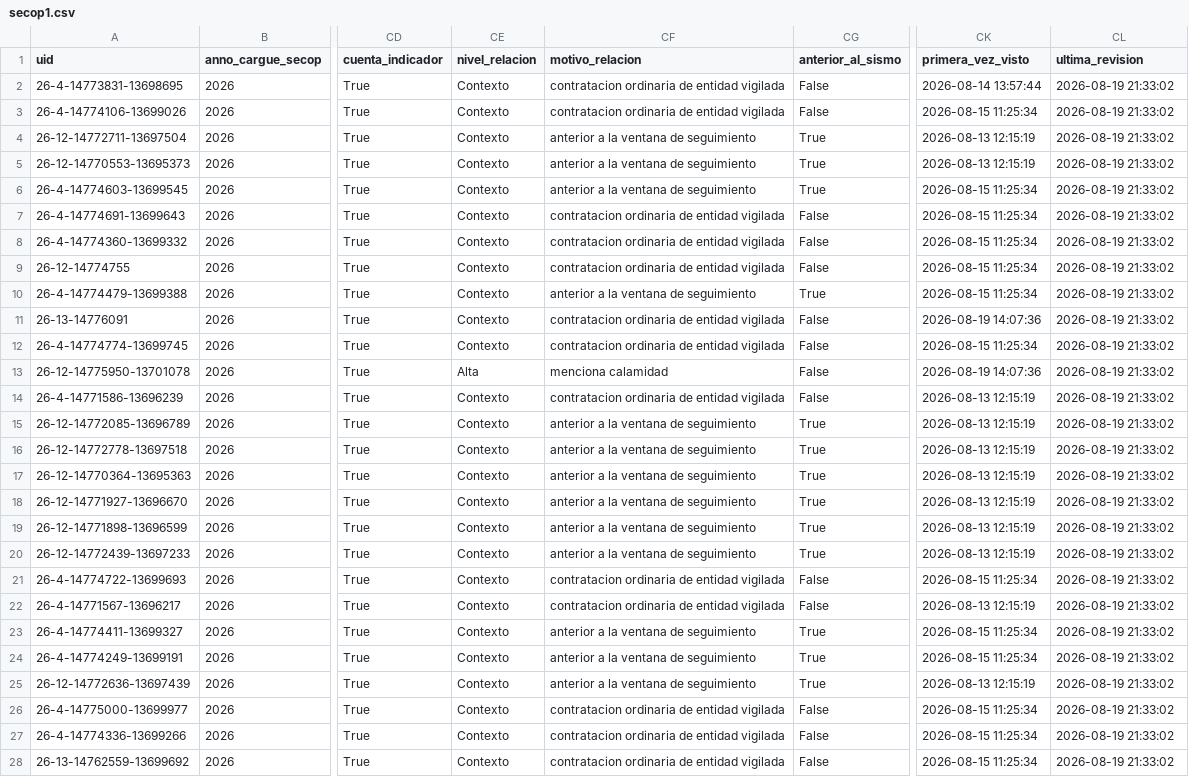
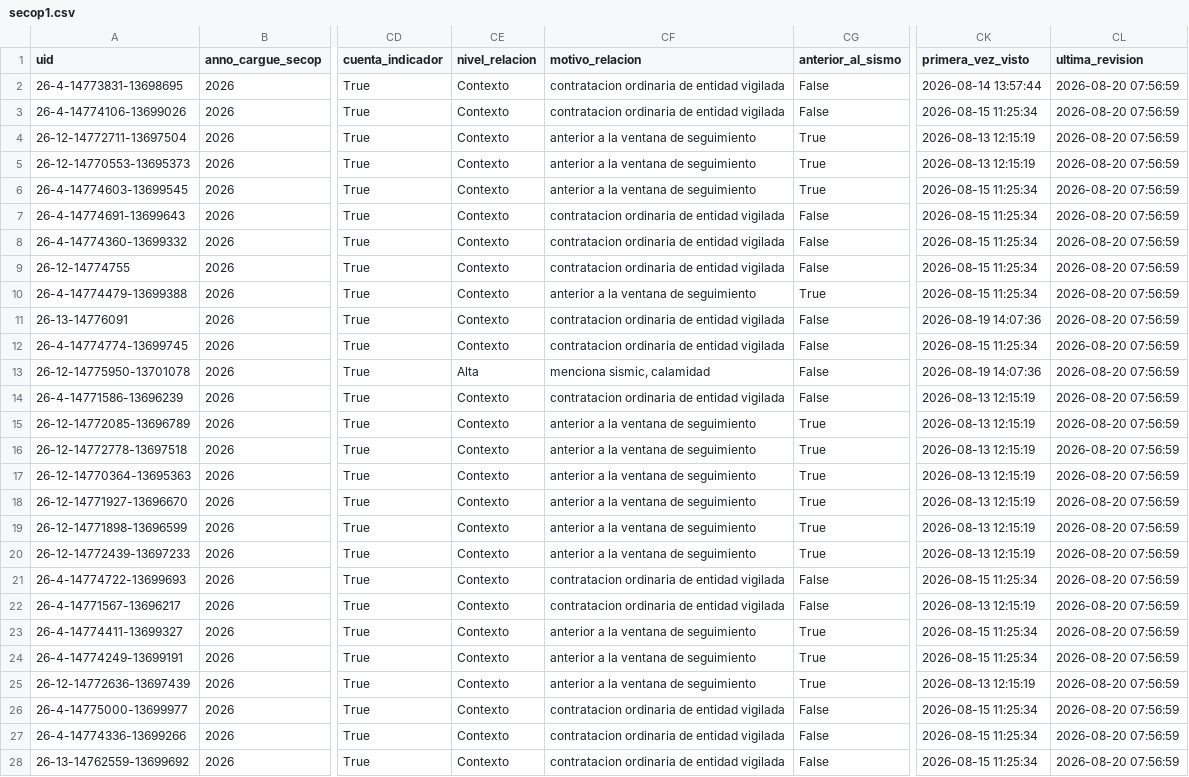
Before and after one commit to jlzmontenegro/contratacion-urgencia-manifiesta-valle, a CSV file: datos/secop1.csv, drawn as a sheet; only a part is shown, gaps mark what is left out; the diff covers the shown part only; the diff names each change by its address in the sheet, - before the commit and + after, or states it on an @@ line.

```diff
--- a/datos/secop1.csv
+++ b/datos/secop1.csv
-CL2:CL28 (ultima_revision): 2026-08-19 21:33:02
+CL2:CL28 (ultima_revision): 2026-08-20 07:56:59
-CF13 (motivo_relacion): menciona calamidad
+CF13 (motivo_relacion): menciona sismic, calamidad
```
Also changed, not shown: 59 edited cells elsewhere in this file, datos/novedades.csv, 9 other files.
